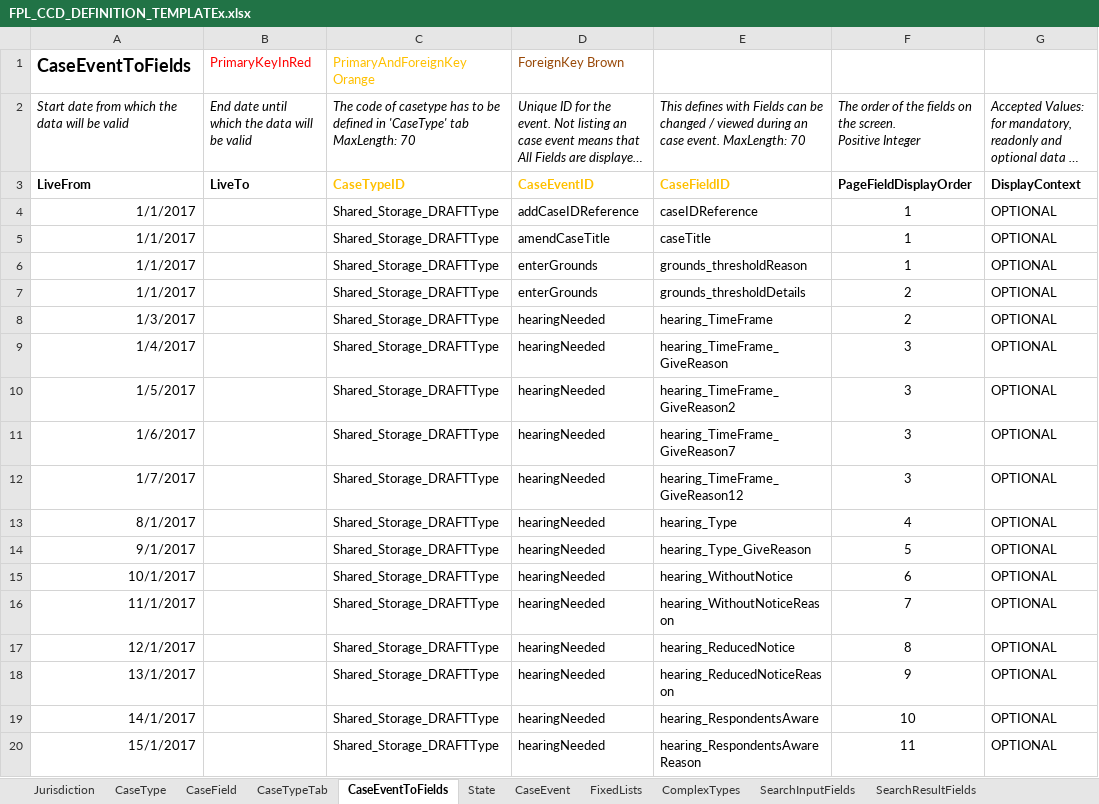
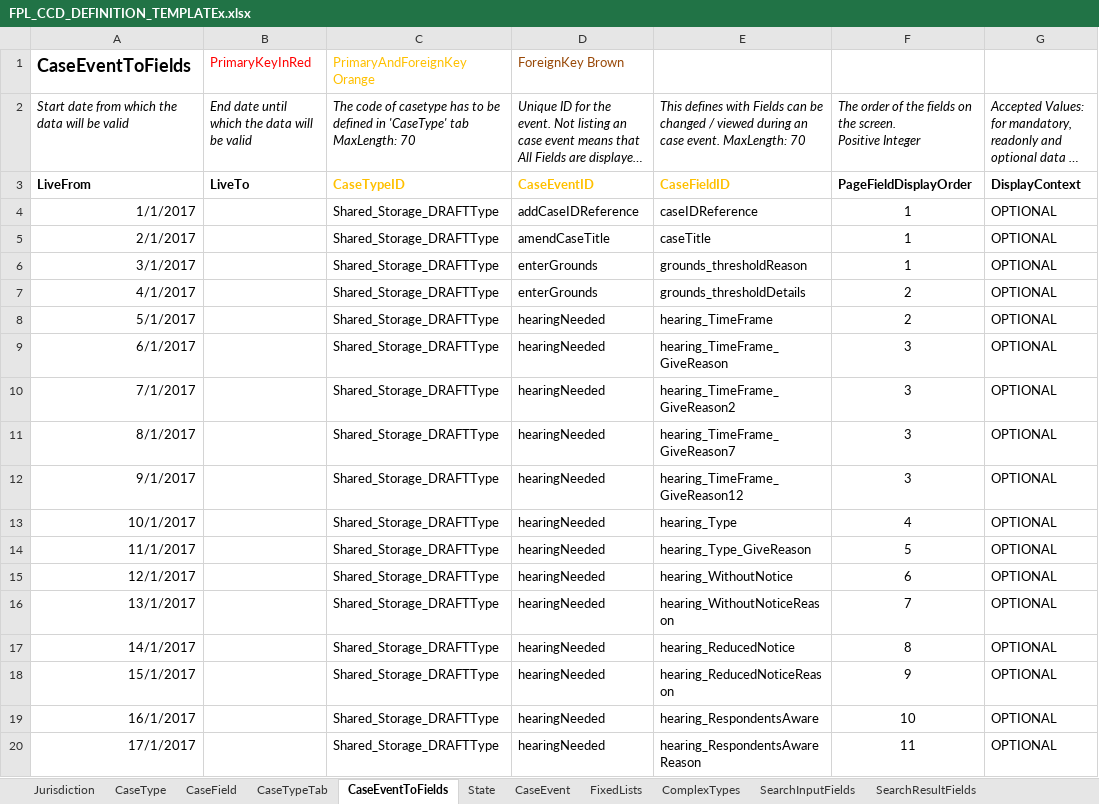
Before and after one commit to hmcts/fpl-ccd-configuration, an Excel workbook: FPL_CCD_DEFINITION_TEMPLATEx.xlsx, sheet CaseEventToFields, drawn as a sheet; only a part is shown; long unchanged cells end in …; values as stored, in another font and other column widths than the file's, no borders; charts and pictures not drawn; the diff names each change by its address in the sheet, - before the commit and + after, or states it on an @@ line.

Commit message:
resolved xlsx conflicts due to live from column and added updated steps method

```diff
--- a/FPL_CCD_DEFINITION_TEMPLATEx.xlsx (sheet CaseEventToFields)
+++ b/FPL_CCD_DEFINITION_TEMPLATEx.xlsx (sheet CaseEventToFields)
-A5: 1/1/2017
+A5: 2/1/2017
-A6: 1/1/2017
+A6: 3/1/2017
-A7: 1/1/2017
+A7: 4/1/2017
-A8: 1/3/2017
+A8: 5/1/2017
-A9: 1/4/2017
+A9: 6/1/2017
-A10: 1/5/2017
+A10: 7/1/2017
-A11: 1/6/2017
+A11: 8/1/2017
-A12: 1/7/2017
+A12: 9/1/2017
-A13: 8/1/2017
+A13: 10/1/2017
-A14: 9/1/2017
+A14: 11/1/2017
-A15: 10/1/2017
+A15: 12/1/2017
-A16: 11/1/2017
+A16: 13/1/2017
-A17: 12/1/2017
+A17: 14/1/2017
-A18: 13/1/2017
+A18: 15/1/2017
-A19: 14/1/2017
+A19: 16/1/2017
-A20: 15/1/2017
+A20: 17/1/2017
```
Also changed, not shown: 1 other file.
